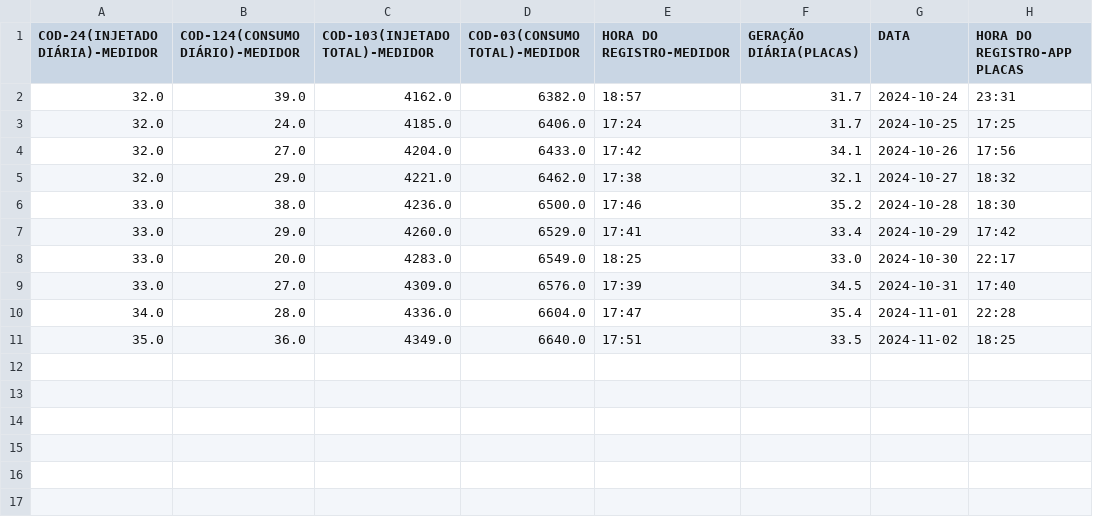
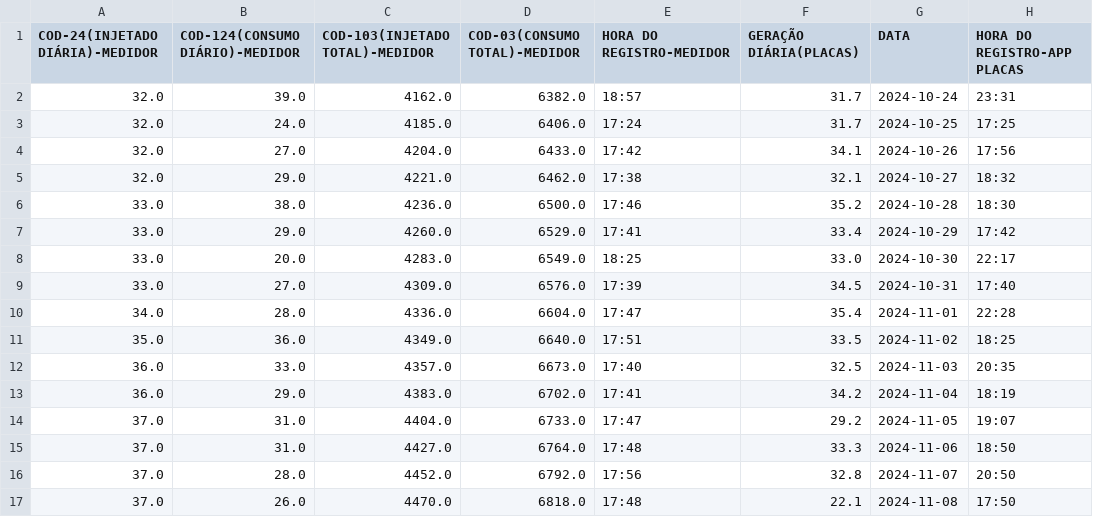
Before and after one commit to HelonCharles/energetic, a CSV file: ENERGETIC/data/registros.csv, drawn as a sheet.

Commit message:
energetic

```diff
--- a/ENERGETIC/data/registros.csv
+++ b/ENERGETIC/data/registros.csv
@@ -11 +11,7 @@ COD-24(INJETADO DIÁRIA)-MEDIDOR,COD-124(CONSUMO DIÁRIO)-MEDIDOR,COD-103(INJETA
 35.0,36.0,4349.0,6640.0,17:51,33.5,2024-11-02,18:25
+36.0,33.0,4357.0,6673.0,17:40,32.5,2024-11-03,20:35
+36.0,29.0,4383.0,6702.0,17:41,34.2,2024-11-04,18:19
+37.0,31.0,4404.0,6733.0,17:47,29.2,2024-11-05,19:07
+37.0,31.0,4427.0,6764.0,17:48,33.3,2024-11-06,18:50
+37.0,28.0,4452.0,6792.0,17:56,32.8,2024-11-07,20:50
+37.0,26.0,4470.0,6818.0,17:48,22.1,2024-11-08,17:50
```
Also changed, not shown: 3 other files.
